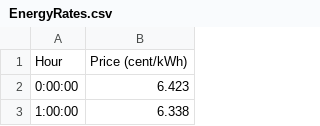
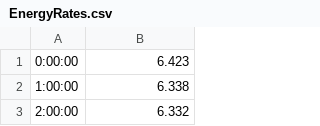
Before and after one commit to markomijovic/Hackathon---HackYourLearning, a CSV file: data/EnergyRates.csv, drawn as a sheet; only a part is shown; the shorter side is filled out with more unchanged rows.

```diff
--- a/data/EnergyRates.csv
+++ b/data/EnergyRates.csv
@@ -1,2 +1 @@
-Hour,Price (cent/kWh)
 0:00:00,6.423
```
Also changed, not shown: 2 other files.
